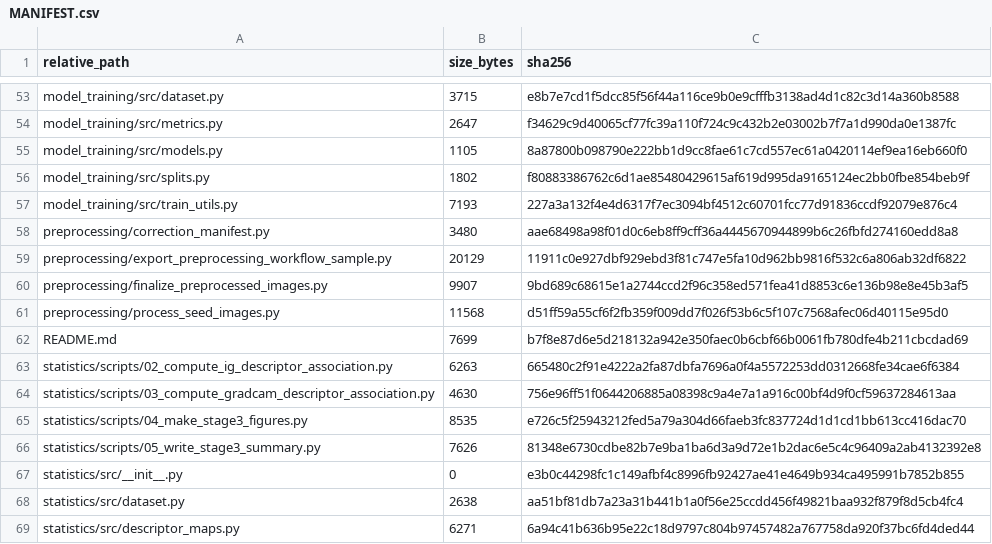
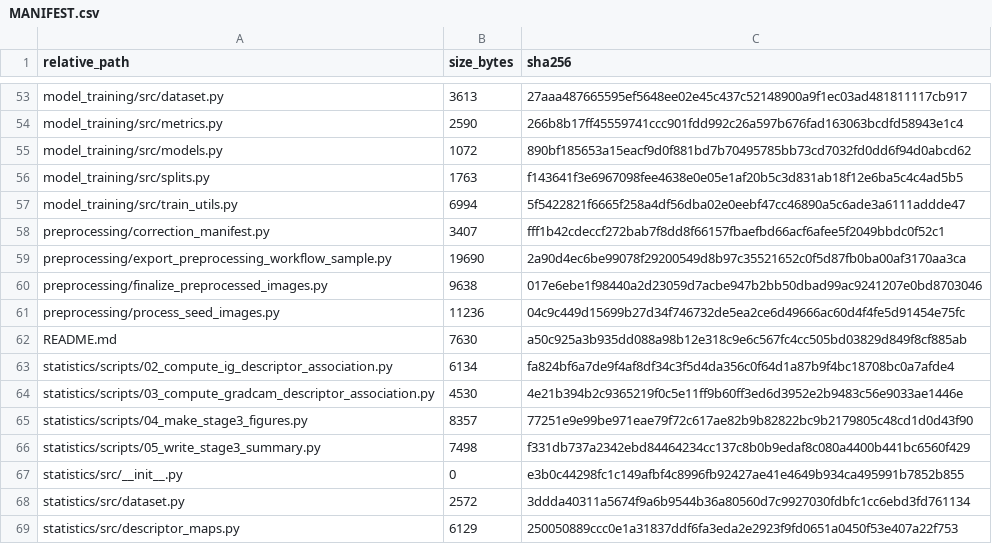
Before and after one commit to sgn08178-bit/medicinal-seed-attribution-descriptors, a CSV file: MANIFEST.csv, drawn as a sheet; only a part is shown, gaps mark what is left out; the diff covers the shown part only; the diff names each change by its address in the sheet, - before the commit and + after, or states it on an @@ line.

```diff
--- a/MANIFEST.csv
+++ b/MANIFEST.csv
-B53 (size_bytes): 3715
+B53 (size_bytes): 3613
-C53 (sha256): e8b7e7cd1f5dcc85f56f44a116ce9b0e9cfffb3138ad4d1c82c3d14a360b8588
+C53 (sha256): 27aaa487665595ef5648ee02e45c437c52148900a9f1ec03ad481811117cb917
-B54 (size_bytes): 2647
+B54 (size_bytes): 2590
-C54 (sha256): f34629c9d40065cf77fc39a110f724c9c432b2e03002b7f7a1d990da0e1387fc
+C54 (sha256): 266b8b17ff45559741ccc901fdd992c26a597b676fad163063bcdfd58943e1c4
-B55 (size_bytes): 1105
+B55 (size_bytes): 1072
-C55 (sha256): 8a87800b098790e222bb1d9cc8fae61c7cd557ec61a0420114ef9ea16eb660f0
+C55 (sha256): 890bf185653a15eacf9d0f881bd7b70495785bb73cd7032fd0dd6f94d0abcd62
-B56 (size_bytes): 1802
+B56 (size_bytes): 1763
-C56 (sha256): f80883386762c6d1ae85480429615af619d995da9165124ec2bb0fbe854beb9f
+C56 (sha256): f143641f3e6967098fee4638e0e05e1af20b5c3d831ab18f12e6ba5c4c4ad5b5
-B57 (size_bytes): 7193
+B57 (size_bytes): 6994
-C57 (sha256): 227a3a132f4e4d6317f7ec3094bf4512c60701fcc77d91836ccdf92079e876c4
+C57 (sha256): 5f5422821f6665f258a4df56dba02e0eebf47cc46890a5c6ade3a6111addde47
-B58 (size_bytes): 3480
+B58 (size_bytes): 3407
-C58 (sha256): aae68498a98f01d0c6eb8ff9cff36a4445670944899b6c26fbfd274160edd8a8
+C58 (sha256): fff1b42cdeccf272bab7f8dd8f66157fbaefbd66acf6afee5f2049bbdc0f52c1
-B59 (size_bytes): 20129
+B59 (size_bytes): 19690
-C59 (sha256): 11911c0e927dbf929ebd3f81c747e5fa10d962bb9816f532c6a806ab32df6822
+C59 (sha256): 2a90d4ec6be99078f29200549d8b97c35521652c0f5d87fb0ba00af3170aa3ca
-B60 (size_bytes): 9907
+B60 (size_bytes): 9638
-C60 (sha256): 9bd689c68615e1a2744ccd2f96c358ed571fea41d8853c6e136b98e8e45b3af5
+C60 (sha256): 017e6ebe1f98440a2d23059d7acbe947b2bb50dbad99ac9241207e0bd8703046
-B61 (size_bytes): 11568
+B61 (size_bytes): 11236
-C61 (sha256): d51ff59a55cf6f2fb359f009dd7f026f53b6c5f107c7568afec06d40115e95d0
+C61 (sha256): 04c9c449d15699b27d34f746732de5ea2ce6d49666ac60d4f4fe5d91454e75fc
-B62 (size_bytes): 7699
+B62 (size_bytes): 7630
-C62 (sha256): b7f8e87d6e5d218132a942e350faec0b6cbf66b0061fb780dfe4b211cbcdad69
+C62 (sha256): a50c925a3b935dd088a98b12e318c9e6c567fc4cc505bd03829d849f8cf885ab
-B63 (size_bytes): 6263
+B63 (size_bytes): 6134
-C63 (sha256): 665480c2f91e4222a2fa87dbfa7696a0f4a5572253dd0312668fe34cae6f6384
+C63 (sha256): fa824bf6a7de9f4af8df34c3f5d4da356c0f64d1a87b9f4bc18708bc0a7afde4
-B64 (size_bytes): 4630
+B64 (size_bytes): 4530
-C64 (sha256): 756e96ff51f0644206885a08398c9a4e7a1a916c00bf4d9f0cf59637284613aa
+C64 (sha256): 4e21b394b2c9365219f0c5e11ff9b60ff3ed6d3952e2b9483c56e9033ae1446e
-B65 (size_bytes): 8535
+B65 (size_bytes): 8357
-C65 (sha256): e726c5f25943212fed5a79a304d66faeb3fc837724d1d1cd1bb613cc416dac70
+C65 (sha256): 77251e9e99be971eae79f72c617ae82b9b82822bc9b2179805c48cd1d0d43f90
-B66 (size_bytes): 7626
+B66 (size_bytes): 7498
-C66 (sha256): 81348e6730cdbe82b7e9ba1ba6d3a9d72e1b2dac6e5c4c96409a2ab4132392e8
+C66 (sha256): f331db737a2342ebd84464234cc137c8b0b9edaf8c080a4400b441bc6560f429
-B68 (size_bytes): 2638
+B68 (size_bytes): 2572
-C68 (sha256): aa51bf81db7a23a31b441b1a0f56e25ccdd456f49821baa932f879f8d5cb4fc4
+C68 (sha256): 3ddda40311a5674f9a6b9544b36a80560d7c9927030fdbfc1cc6ebd3fd761134
-B69 (size_bytes): 6271
+B69 (size_bytes): 6129
-C69 (sha256): 6a94c41b636b95e22c18d9797c804b97457482a767758da920f37bc6fd4ded44
+C69 (sha256): 250050889ccc0e1a31837ddf6fa3eda2e2923f9fd0651a0450f53e407a22f753
```
Also changed, not shown: 112 edited cells elsewhere in this file, 2 other files.
